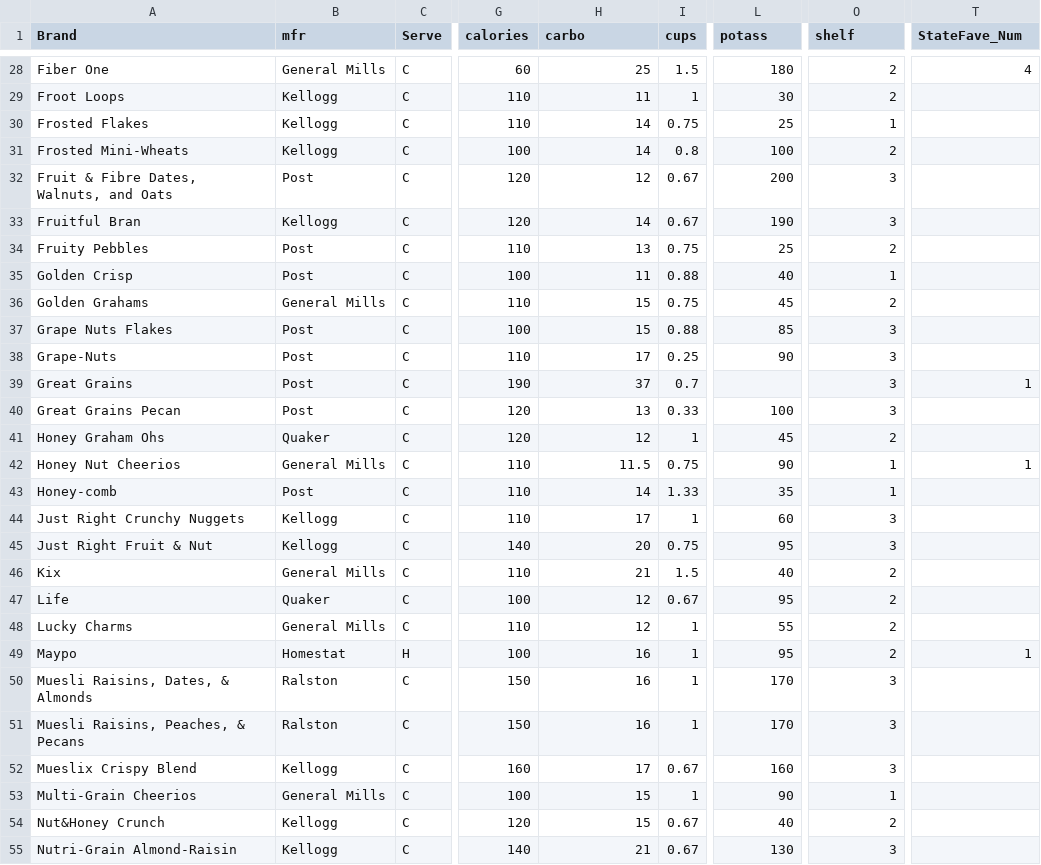
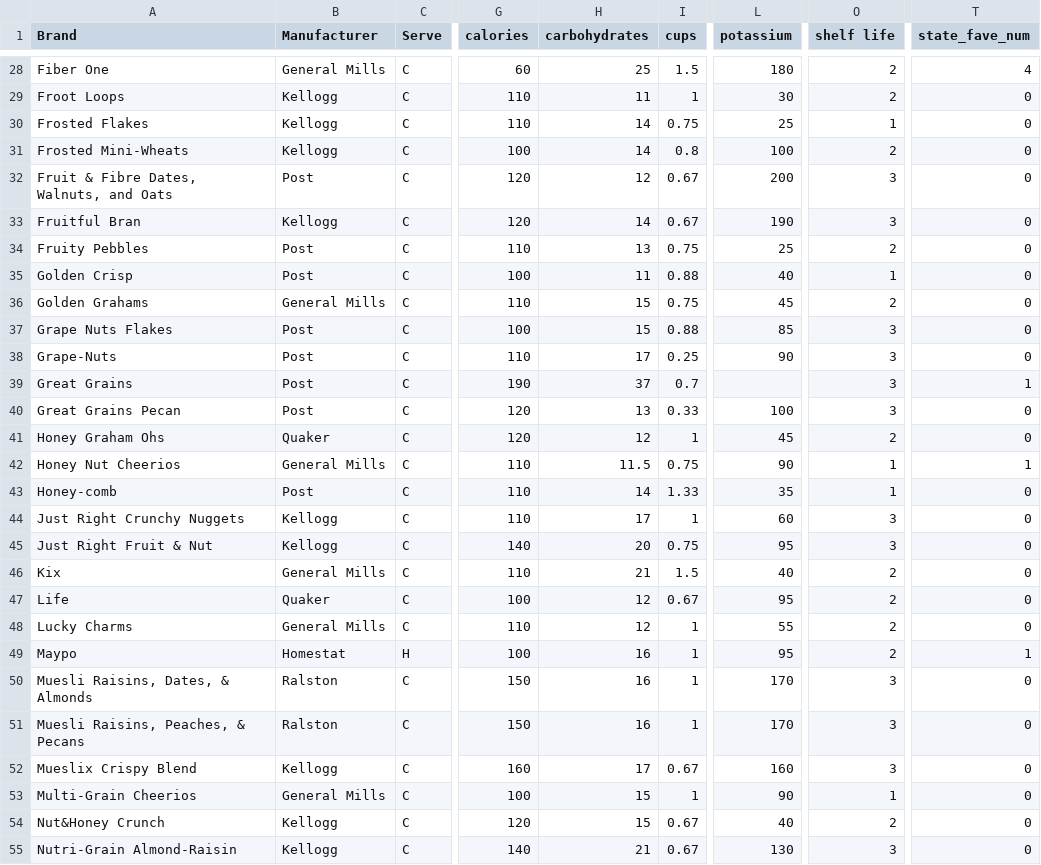
Before and after one commit to Ihmayor/CerealObs, a CSV file: ObsPlot/AllCerealBrand.csv, drawn as a sheet; only a part is shown, gaps mark what is left out; the diff covers the shown part only; the diff names each change by its address in the sheet, - before the commit and + after, or states it on an @@ line.

```diff
--- a/ObsPlot/AllCerealBrand.csv
+++ b/ObsPlot/AllCerealBrand.csv
-B1: mfr
+B1: Manufacturer
-H1: carbo
+H1: carbohydrates
-L1: potass
+L1: potassium
-O1: shelf
+O1: shelf life
-T1: StateFave_Num
+T1: state_fave_num
-T29:T38 (state_fave_num): (empty)
+T29:T38 (state_fave_num): 0
-T40:T41 (state_fave_num): (empty)
+T40:T41 (state_fave_num): 0
-T43:T48 (state_fave_num): (empty)
+T43:T48 (state_fave_num): 0
-T50:T55 (state_fave_num): (empty)
+T50:T55 (state_fave_num): 0
```
Also changed, not shown: 42 edited cells elsewhere in this file, 2 other files.
